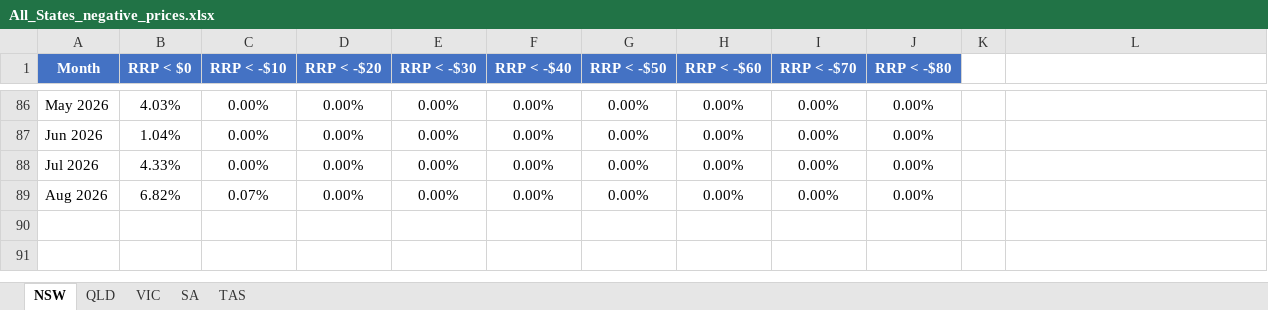
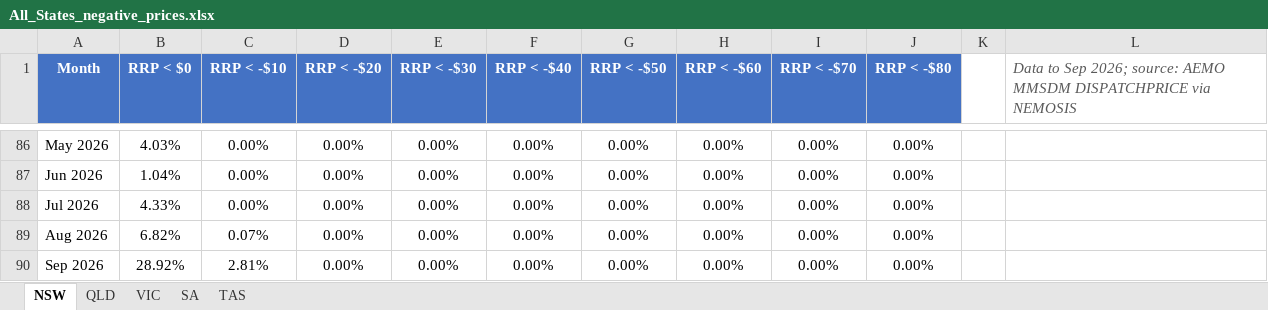
Before and after one commit to cutout-z/aemo-negative-prices, an Excel workbook: outputs/All_States_negative_prices.xlsx, sheet NSW, drawn as a sheet; only a part is shown, gaps mark what is left out; values as stored, in another font and other column widths than the file's, no borders; the diff names each change by its address in the sheet, - before the commit and + after, or states it on an @@ line.

```diff
--- a/outputs/All_States_negative_prices.xlsx (sheet NSW)
+++ b/outputs/All_States_negative_prices.xlsx (sheet NSW)
-L1: (empty)
+L1: Data to Sep 2026; source: AEMO MMSDM DISPATCHPRICE via NEMOSIS
+row 90: Sep 2026 | 28.92% | 2.81% | 0.00% | 0.00% | 0.00% | 0.00% | 0.00% | 0.00% | 0.00%
```
Also changed, not shown: sheet TAS, sheet QLD, sheet VIC, sheet SA, outputs/NSW_negative_prices.xlsx, outputs/QLD_negative_prices.xlsx, 4 other files.
